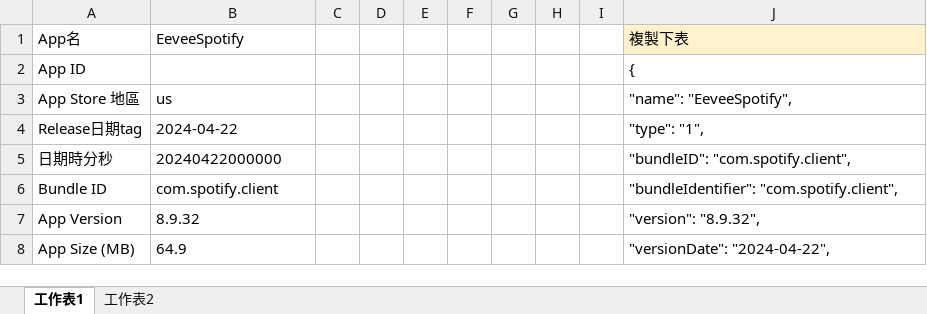
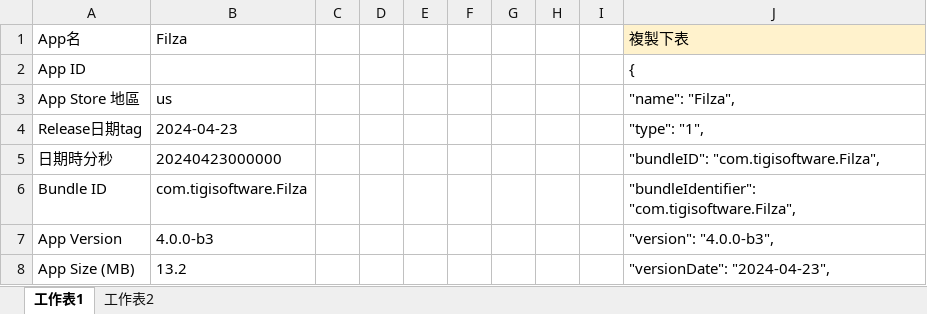
Before and after one commit to Megumi-B/CN-Dev-IPA-Mirror, an Excel workbook: App JSON Setting.xlsx, sheet 工作表1, drawn as a sheet; only a part is shown; values as stored, in another font and other column widths than the file's, no borders; the diff covers the shown part only; the diff names each change by its address in the sheet, - before the commit and + after, or states it on an @@ line.

```diff
--- a/App JSON Setting.xlsx (sheet 工作表1)
+++ b/App JSON Setting.xlsx (sheet 工作表1)
-B1: EeveeSpotify
+B1: Filza
-J3: "name": "EeveeSpotify",
+J3: "name": "Filza",
-B4: 2024-04-22
+B4: 2024-04-23
-B5: 20240422000000
+B5: 20240423000000
-J5: "bundleID": "com.spotify.client",
+J5: "bundleID": "com.tigisoftware.Filza",
-B6: com.spotify.client
+B6: com.tigisoftware.Filza
-J6: "bundleIdentifier": "com.spotify.client",
+J6: "bundleIdentifier": "com.tigisoftware.Filza",
-B7: 8.9.32
+B7: 4.0.0-b3
-J7: "version": "8.9.32",
+J7: "version": "4.0.0-b3",
-B8: 64.9
+B8: 13.2
-J8: "versionDate": "2024-04-22",
+J8: "versionDate": "2024-04-23",
```
Also changed, not shown: 14 edited cells elsewhere in this sheet, 1 other file.
